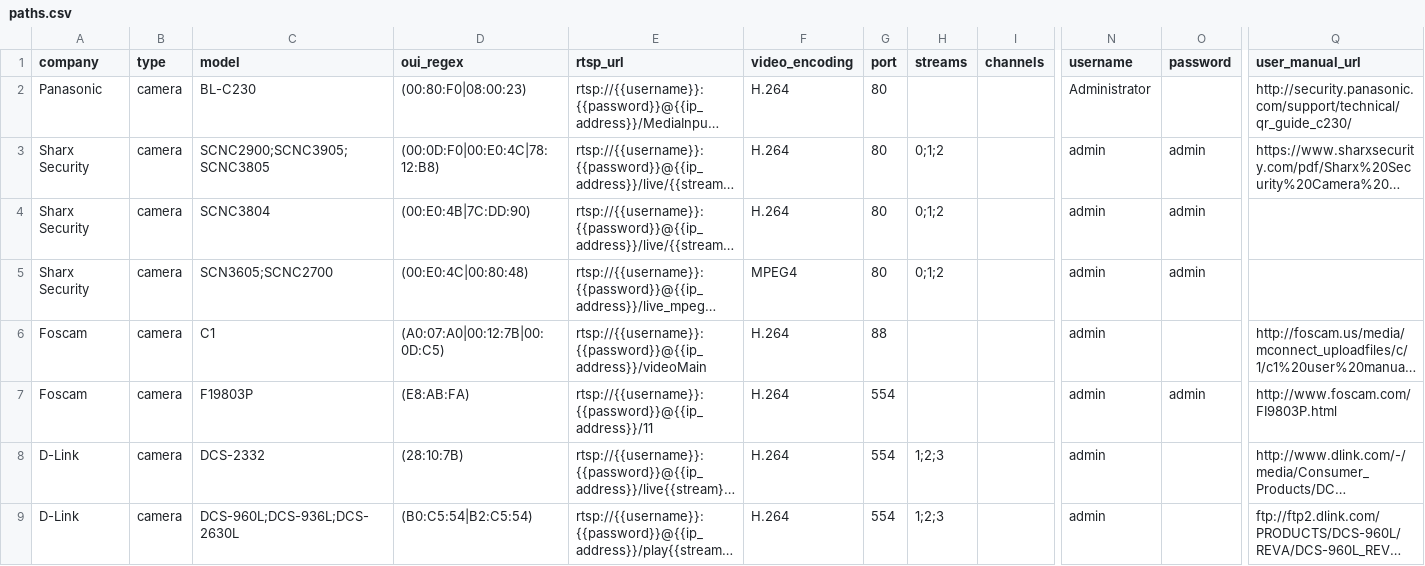
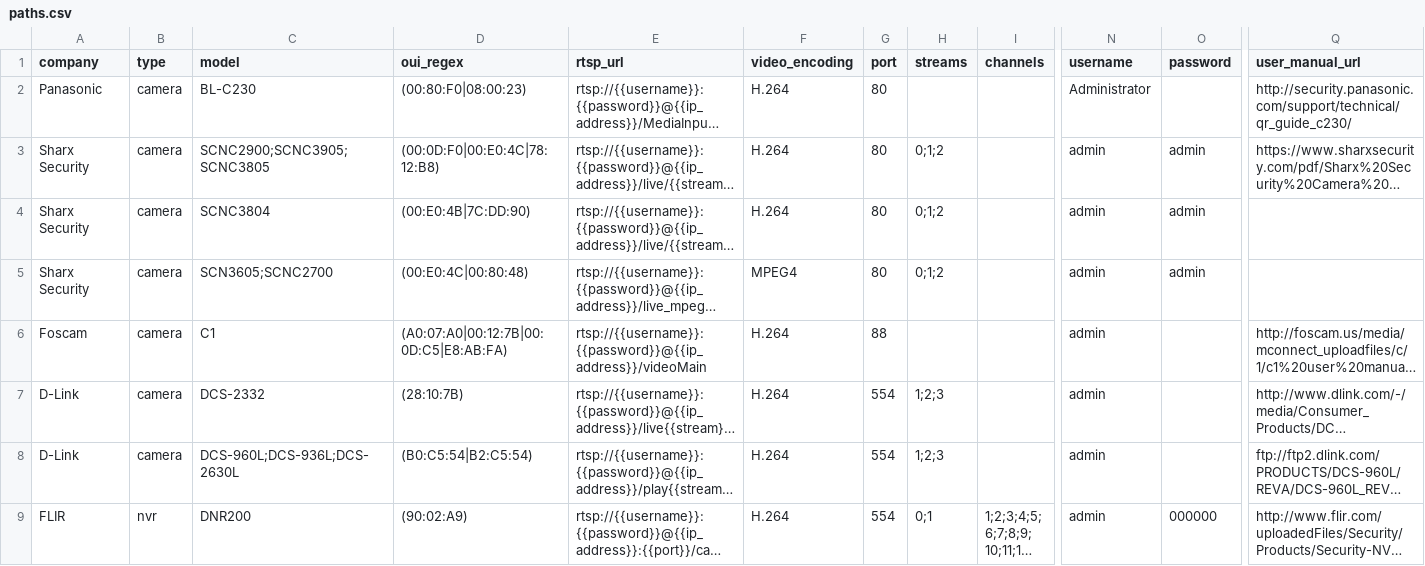
Before and after one commit to CamioCam/rtsp, a CSV file: cameras/paths.csv, drawn as a sheet; only a part is shown, gaps mark what is left out; the shorter side is filled out with more unchanged rows; long unchanged cells end in …; rows hold the shown columns only; the diff names each change by its address in the sheet, - before the commit and + after, or states it on an @@ line.

Commit message:
Fixes #99: Add support for new Foscam camera

```diff
--- a/cameras/paths.csv
+++ b/cameras/paths.csv
-D6 (oui_regex): (A0:07:A0|00:12:7B|00:0D:C5)
+D6 (oui_regex): (A0:07:A0|00:12:7B|00:0D:C5|E8:AB:FA)
-row 7: Foscam | camera | F19803P | (E8:AB:FA) | rtsp://{{username}}:{{password}}@{{ip_address}}/11 | H.264 | 554 |  |  | admin | admin | http://www.foscam.com/FI9803P.html
```
